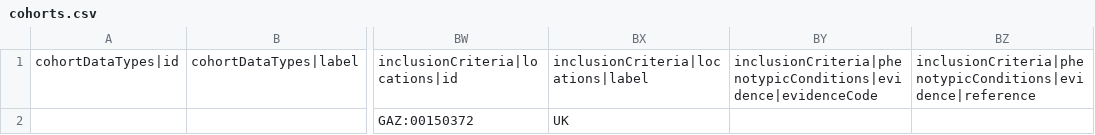
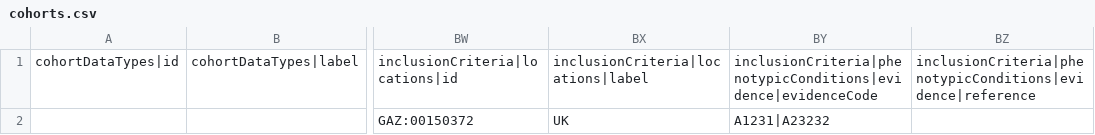
Before and after one commit to EGA-archive/beacon2-ri-tools-v2, a CSV file: csv/examples/cohorts.csv, drawn as a sheet; only a part is shown, gaps mark what is left out; the diff names each change by its address in the sheet, - before the commit and + after, or states it on an @@ line.

```diff
--- a/csv/examples/cohorts.csv
+++ b/csv/examples/cohorts.csv
-BY2: (empty)
+BY2: A1231|A23232
```
Also changed, not shown: 4 other files.
